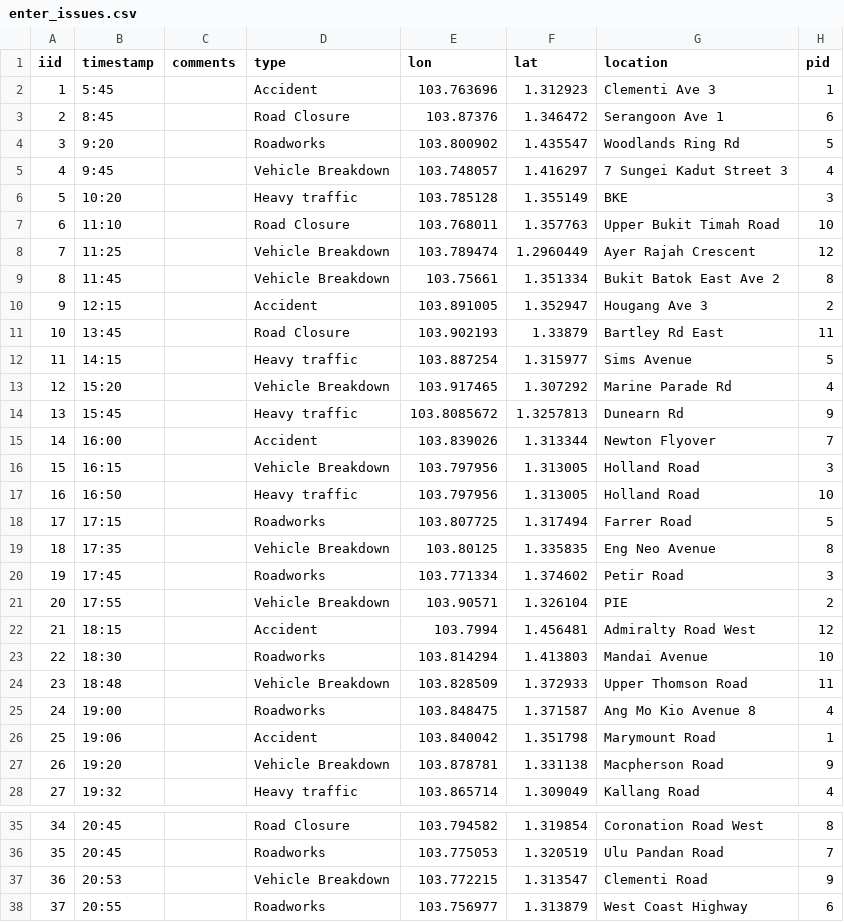
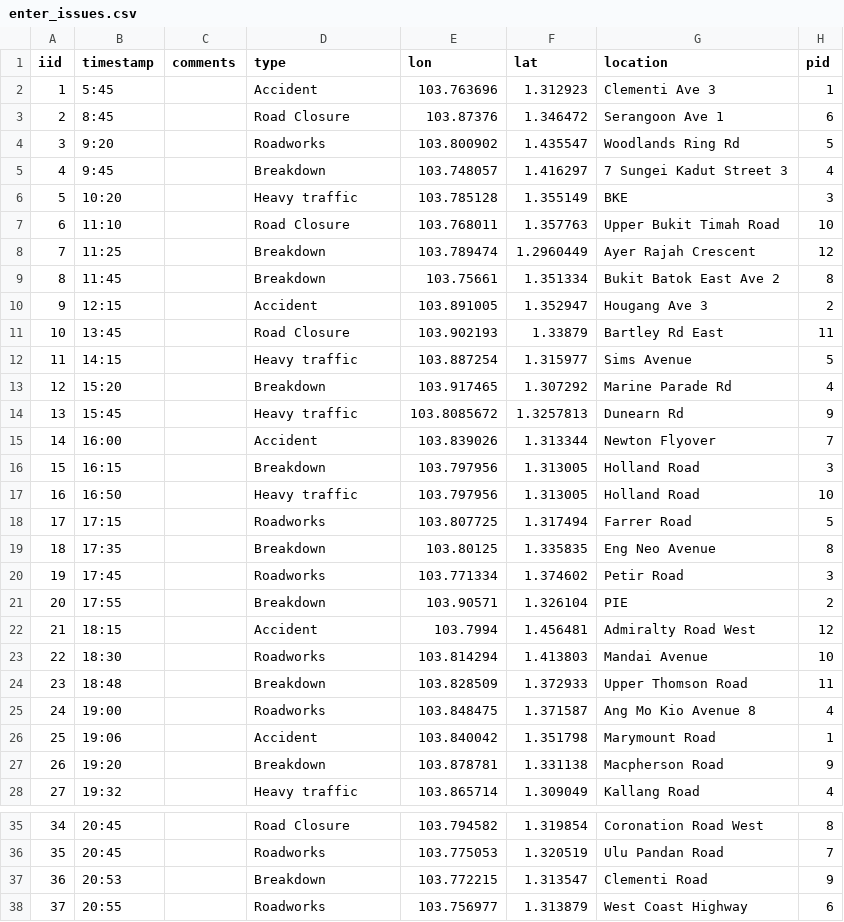
Before and after one commit to FugueMaster/CARvid6, a CSV file: enter_issues.csv, drawn as a sheet; only a part is shown, gaps mark what is left out.

```diff
--- a/enter_issues.csv
+++ b/enter_issues.csv
@@ -4,7 +4,7 @@
 3,9:20,,Roadworks,103.800902,1.435547,Woodlands Ring Rd,5
-4,9:45,,Vehicle Breakdown,103.748057,1.416297,7 Sungei Kadut Street 3,4
+4,9:45,,Breakdown,103.748057,1.416297,7 Sungei Kadut Street 3,4
 5,10:20,,Heavy traffic,103.785128,1.355149,BKE,3
 6,11:10,,Road Closure,103.768011,1.357763,Upper Bukit Timah Road,10
-7,11:25,,Vehicle Breakdown,103.789474,1.2960449,Ayer Rajah Crescent,12
-8,11:45,,Vehicle Breakdown,103.75661,1.351334,Bukit Batok East Ave 2,8
+7,11:25,,Breakdown,103.789474,1.2960449,Ayer Rajah Crescent,12
+8,11:45,,Breakdown,103.75661,1.351334,Bukit Batok East Ave 2,8
 9,12:15,,Accident,103.891005,1.352947,Hougang Ave 3,2
@@ -12,17 +12,17 @@
 11,14:15,,Heavy traffic,103.887254,1.315977,Sims Avenue,5
-12,15:20,,Vehicle Breakdown,103.917465,1.307292,Marine Parade Rd,4
+12,15:20,,Breakdown,103.917465,1.307292,Marine Parade Rd,4
 13,15:45,,Heavy traffic,103.8085672,1.3257813,Dunearn Rd,9
 14,16:00,,Accident,103.839026,1.313344,Newton Flyover,7
-15,16:15,,Vehicle Breakdown,103.797956,1.313005,Holland Road,3
+15,16:15,,Breakdown,103.797956,1.313005,Holland Road,3
 16,16:50,,Heavy traffic,103.797956,1.313005,Holland Road,10
 17,17:15,,Roadworks,103.807725,1.317494,Farrer Road,5
-18,17:35,,Vehicle Breakdown,103.80125,1.335835,Eng Neo Avenue,8
+18,17:35,,Breakdown,103.80125,1.335835,Eng Neo Avenue,8
 19,17:45,,Roadworks,103.771334,1.374602,Petir Road,3
-20,17:55,,Vehicle Breakdown,103.90571,1.326104,PIE,2
+20,17:55,,Breakdown,103.90571,1.326104,PIE,2
 21,18:15,,Accident,103.7994,1.456481,Admiralty Road West,12
 22,18:30,,Roadworks,103.814294,1.413803,Mandai Avenue,10
-23,18:48,,Vehicle Breakdown,103.828509,1.372933,Upper Thomson Road,11
+23,18:48,,Breakdown,103.828509,1.372933,Upper Thomson Road,11
 24,19:00,,Roadworks,103.848475,1.371587,Ang Mo Kio Avenue 8,4
 25,19:06,,Accident,103.840042,1.351798,Marymount Road,1
-26,19:20,,Vehicle Breakdown,103.878781,1.331138,Macpherson Road,9
+26,19:20,,Breakdown,103.878781,1.331138,Macpherson Road,9
 27,19:32,,Heavy traffic,103.865714,1.309049,Kallang Road,4
@@ -36,3 +36,3 @@
 35,20:45,,Roadworks,103.775053,1.320519,Ulu Pandan Road,7
-36,20:53,,Vehicle Breakdown,103.772215,1.313547,Clementi Road,9
+36,20:53,,Breakdown,103.772215,1.313547,Clementi Road,9
 37,20:55,,Roadworks,103.756977,1.313879,West Coast Highway,6
```
Also changed, not shown: roadworks.csv, 3 other files.
